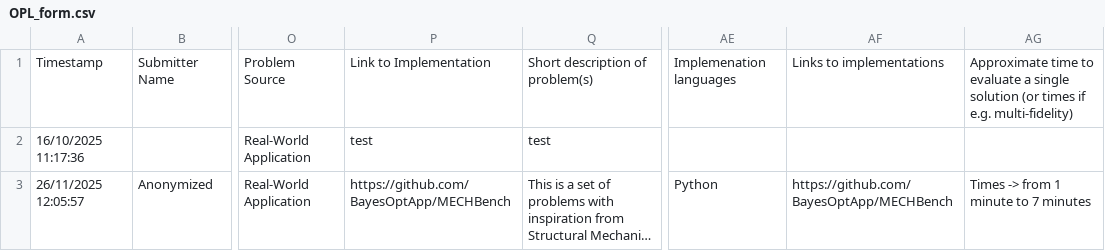
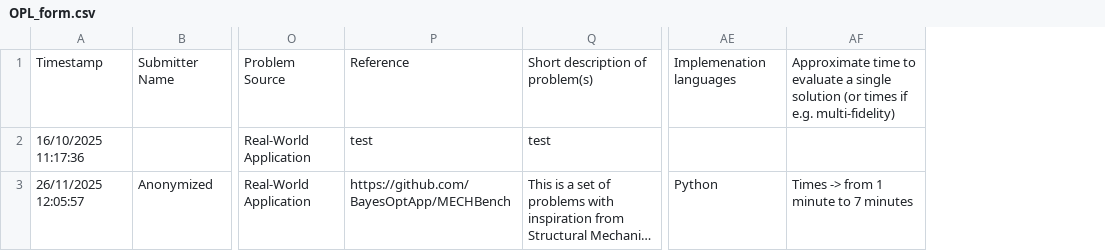
Before and after one commit to OpenOptimizationOrg/OPL, a CSV file: OPL_form.csv, drawn as a sheet; only a part is shown, gaps mark what is left out; long unchanged cells end in …; the diff names each change by its address in the sheet, - before the commit and + after, or states it on an @@ line.

Commit message:
Remove duplicated entry

```diff
--- a/OPL_form.csv
+++ b/OPL_form.csv
-column AF, rows 1-3: Links to implementations |  | https://github.com/BayesOptApp/MECHBench
-P1: Link to Implementation
+P1: Reference
```
Also changed, not shown: 1 other file.
